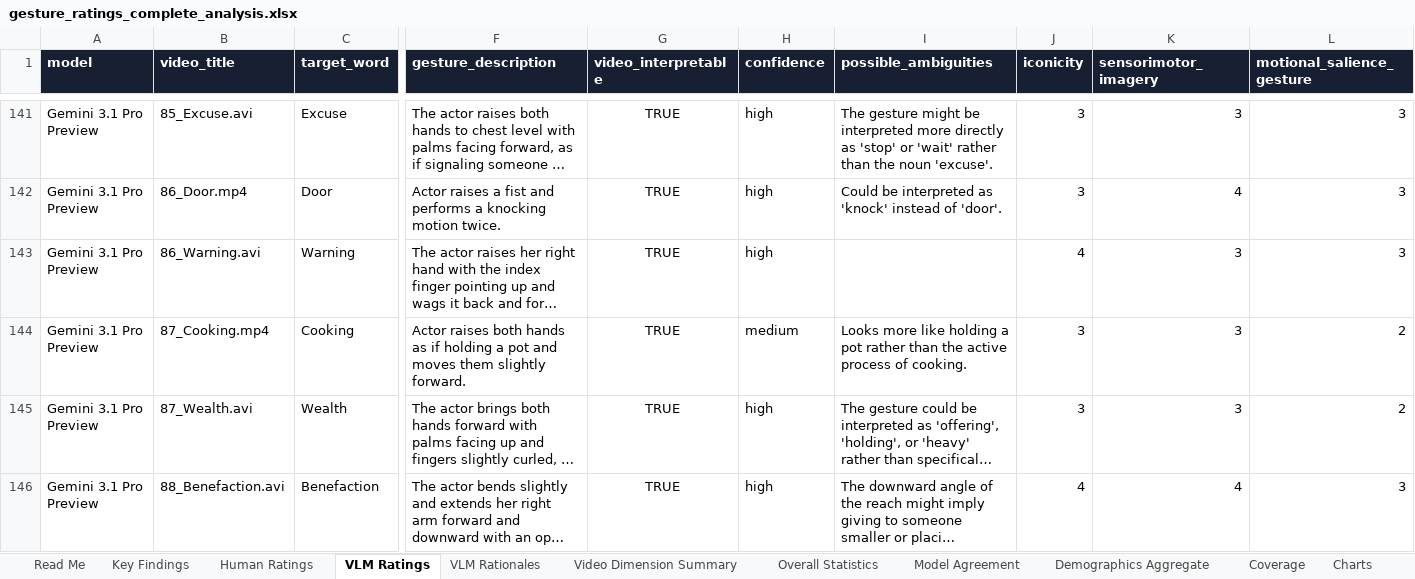
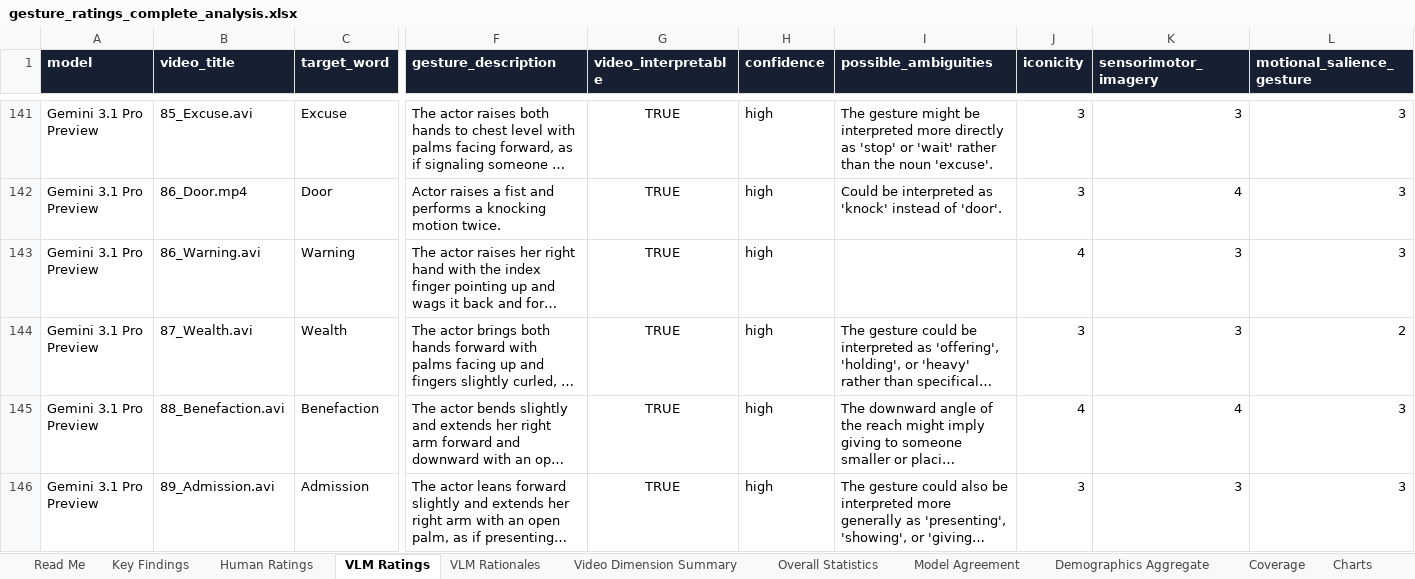
Before and after one commit to hax2/GestureCheckVercel, an Excel workbook: analysis/gesture_ratings_complete_analysis.xlsx, sheet VLM Ratings, drawn as a sheet; only a part is shown, gaps mark what is left out; the shorter side is filled out with more unchanged rows; long unchanged cells end in …; values as stored, in another font and other column widths than the file's, no borders; table styles not drawn; rows hold the shown columns only; the diff covers the shown part only; the diff names each change by its address in the sheet, - before the commit and + after, or states it on an @@ line.

Commit message:
Clean human ratings and add video playback

```diff
--- a/analysis/gesture_ratings_complete_analysis.xlsx (sheet VLM Ratings)
+++ b/analysis/gesture_ratings_complete_analysis.xlsx (sheet VLM Ratings)
-row 144: Gemini 3.1 Pro Preview | 87_Cooking.mp4 | Cooking | Actor raises both hands as if holding a pot and moves them slightly forward. | TRUE | medium | Looks more like holding a pot rather than the active process of cooking. | 3 | 3 | 2
```
Also changed, not shown: 2 removed rows elsewhere in this sheet, sheet Human Ratings, sheet Video Dimension Summary, sheet Overall Statistics, sheet Model Agreement, sheet VLM Rationales, sheet Coverage, 4 more sheets, 7 other files.
